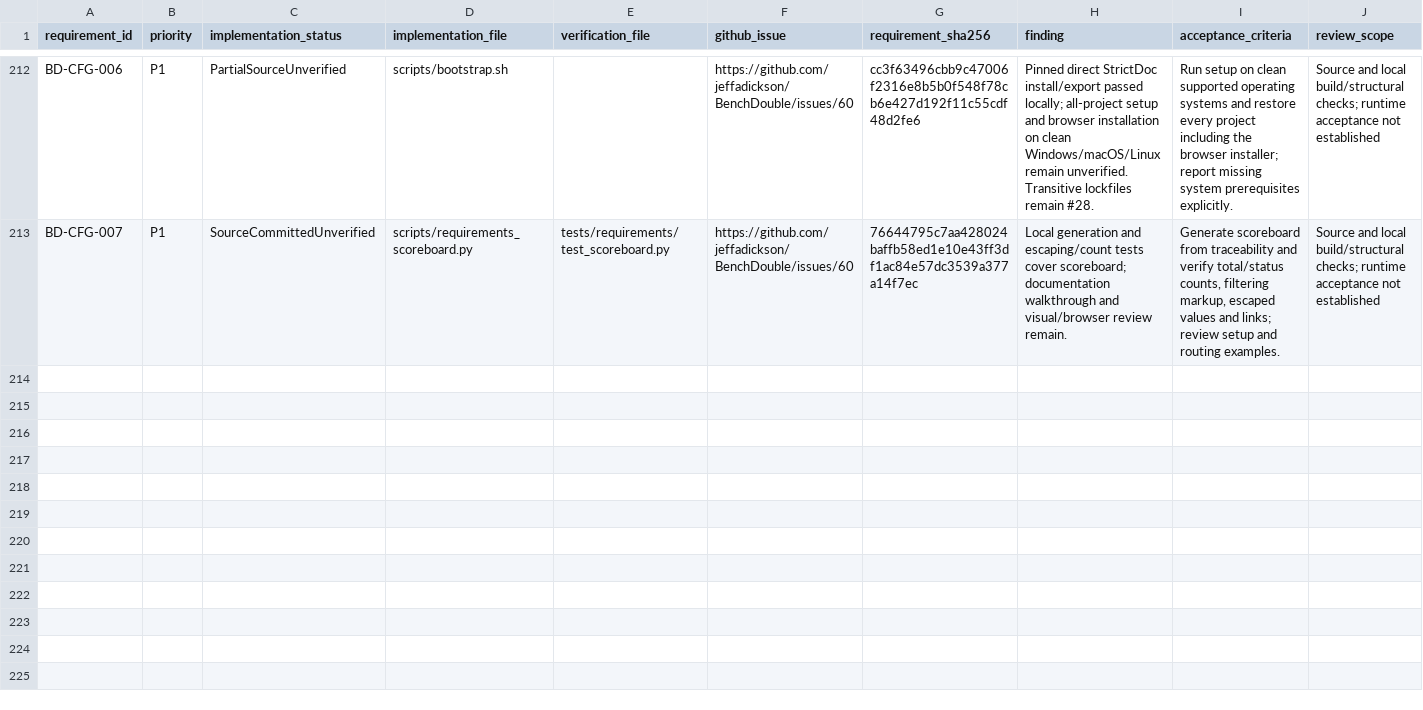
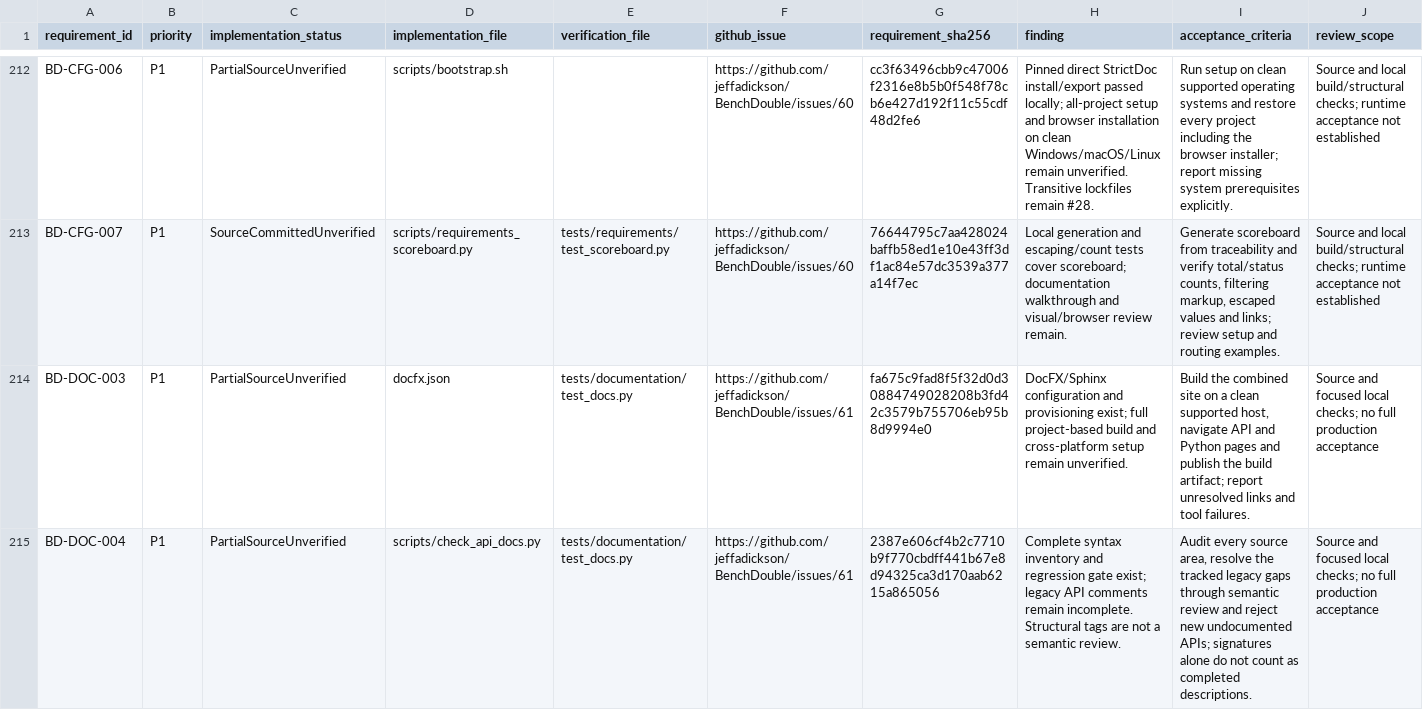
Before and after one commit to jeffadickson/BenchForge, a CSV file: requirements/full-audit.csv, drawn as a sheet; only a part is shown, gaps mark what is left out; the diff covers the shown part only; the diff names each change by its address in the sheet, - before the commit and + after, or states it on an @@ line.

Commit message:
Add API documentation pipeline, generator comments and binary capture requirements [skip ci]

```diff
--- a/requirements/full-audit.csv
+++ b/requirements/full-audit.csv
+row 214: BD-DOC-003 | P1 | PartialSourceUnverified | docfx.json | tests/documentation/test_docs.py | https://github.com/jeffadickson/BenchDouble/issues/61 | fa675c9fad8f5f32d0d30884749028208b3fd42c3579b755706eb95b8d9994e0 | DocFX/Sphinx configuration and provisioning exist; full project-based build and cross-platform setup remain unverified. | Build the combined site on a clean supported host, navigate API and Python pages and publish the build artifact; report unresolved links and tool failures. | Source and focused local checks; no full production acceptance
+row 215: BD-DOC-004 | P1 | PartialSourceUnverified | scripts/check_api_docs.py | tests/documentation/test_docs.py | https://github.com/jeffadickson/BenchDouble/issues/61 | 2387e606cf4b2c7710b9f770cbdff441b67e8d94325ca3d170aab6215a865056 | Complete syntax inventory and regression gate exist; legacy API comments remain incomplete. Structural tags are not a semantic review. | Audit every source area, resolve the tracked legacy gaps through semantic review and reject new undocumented APIs; signatures alone do not count as completed descriptions. | Source and focused local checks; no full production acceptance
```
Also changed, not shown: 6 added rows elsewhere in this file, requirements/traceability.csv, 35 other files.
